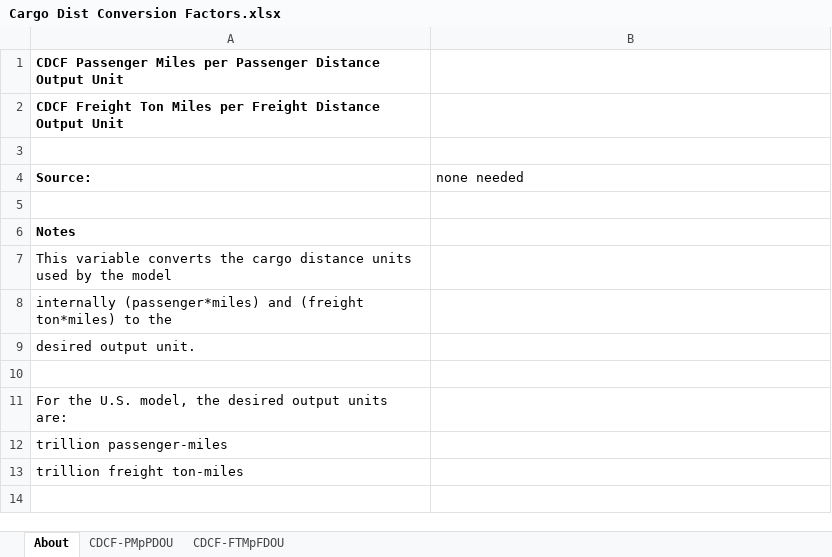
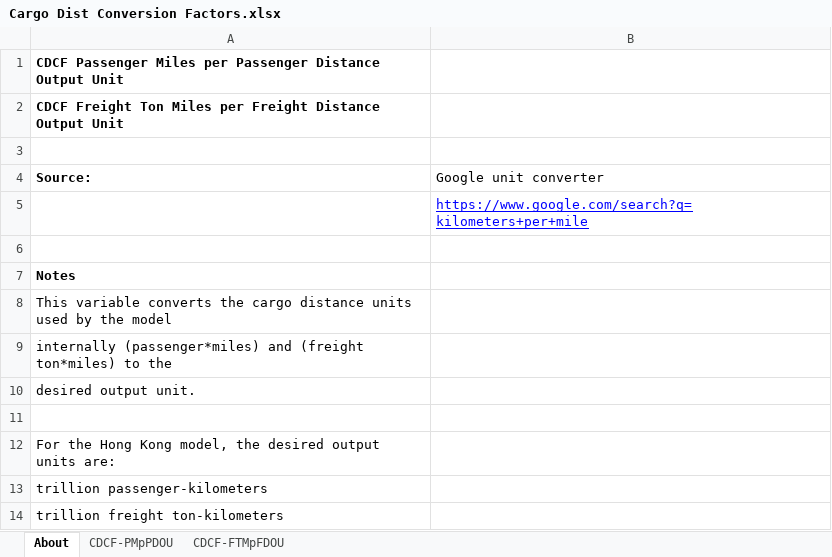
Before and after one commit to EnergyInnovation/eps-hongkong, an Excel workbook: InputData/web-app/CDCF/Cargo Dist Conversion Factors.xlsx, sheet About, drawn as a sheet; values as stored, in another font and other column widths than the file's, no borders; addresses are those after the commit; the diff names each change by its address in the sheet, - before the commit and + after, or states it on an @@ line.

Commit message:
Shift units from miles to km

```diff
--- a/InputData/web-app/CDCF/Cargo Dist Conversion Factors.xlsx (sheet About)
+++ b/InputData/web-app/CDCF/Cargo Dist Conversion Factors.xlsx (sheet About)
-B4: none needed
+B4: Google unit converter
+row 5:  | https://www.google.com/search?q=kilometers+per+mile
-A12 (Source:): For the U.S. model, the…
+A12 (Source:): For the Hong Kong model, the…
-A13 (Source:): trillion passenger-miles
+A13 (Source:): trillion passenger-kilometers
-A14 (Source:): trillion freight ton-miles
+A14 (Source:): trillion freight ton-kilometers
```
Also changed, not shown: sheet CDCF-PMpPDOU, sheet CDCF-FTMpFDOU, WebAppData.xlsx, 2 other files.
